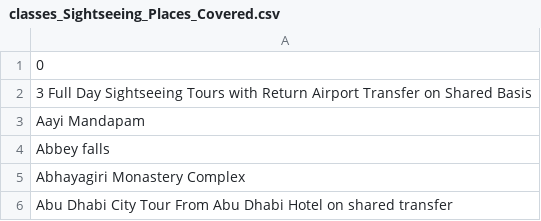
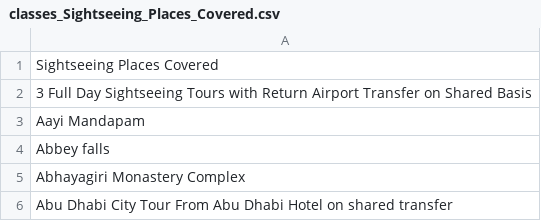
Before and after one commit to suzejka/Workation, a CSV file: classes_Sightseeing_Places_Covered.csv, drawn as a sheet; only a part is shown.

```diff
--- a/classes_Sightseeing_Places_Covered.csv
+++ b/classes_Sightseeing_Places_Covered.csv
@@ -1,2 +1,2 @@
-0
+Sightseeing Places Covered
  3 Full Day Sightseeing Tours with Return Airport Transfer on Shared Basis
```
Also changed, not shown: classes_Airline.csv, classes_Hotel_Details.csv, 7 other files.
